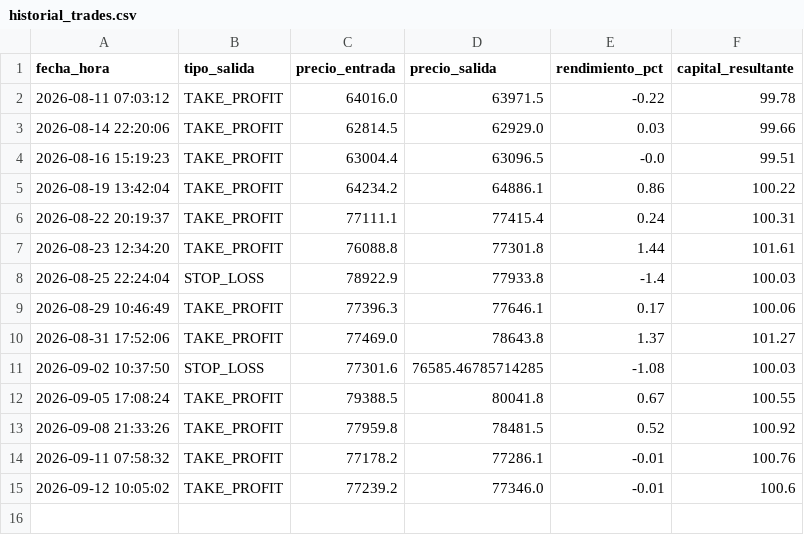
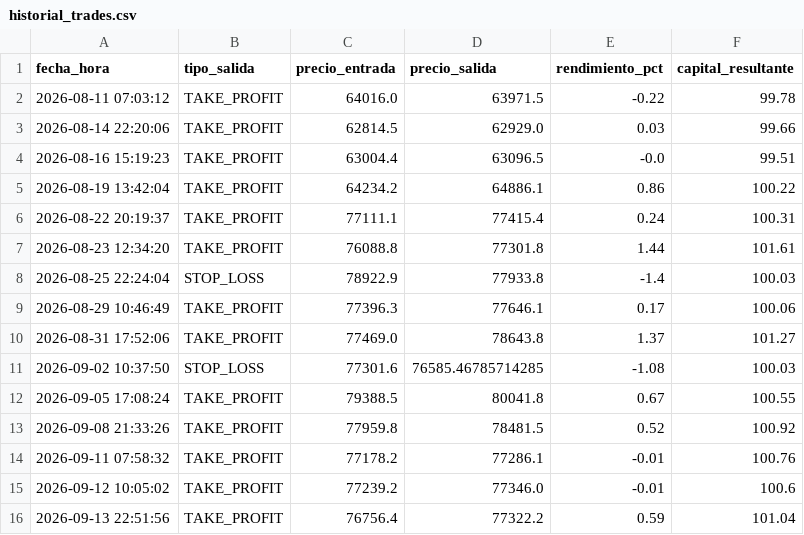
Before and after one commit to juampy1996/trading-bot-btc, a CSV file: historial_trades.csv, drawn as a sheet; the diff names each change by its address in the sheet, - before the commit and + after, or states it on an @@ line.

Commit message:
Auto-update estado e historial bot

```diff
--- a/historial_trades.csv
+++ b/historial_trades.csv
+row 16: 2026-09-13 22:51:56 | TAKE_PROFIT | 76756.4 | 77322.2 | 0.59 | 101.04
```
Also changed, not shown: 1 other file.
